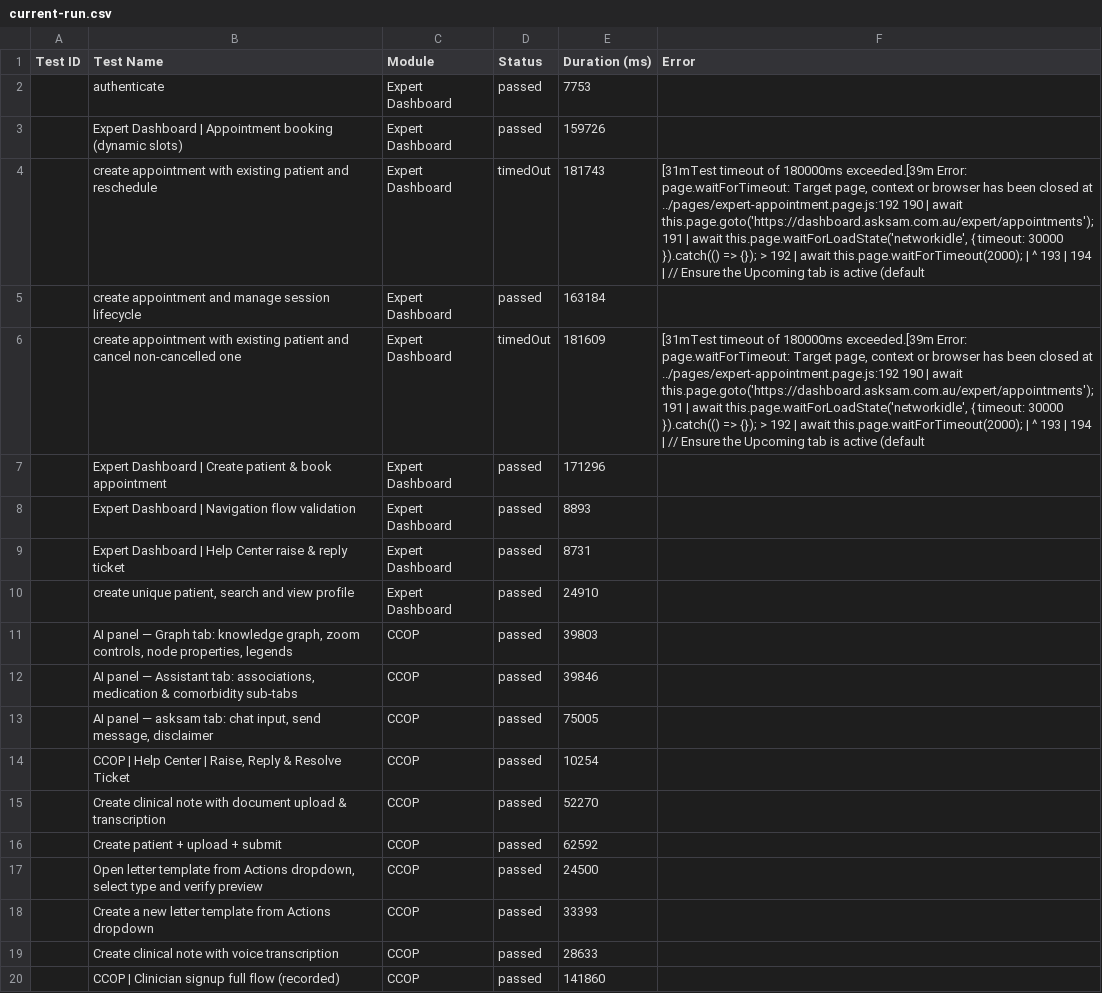
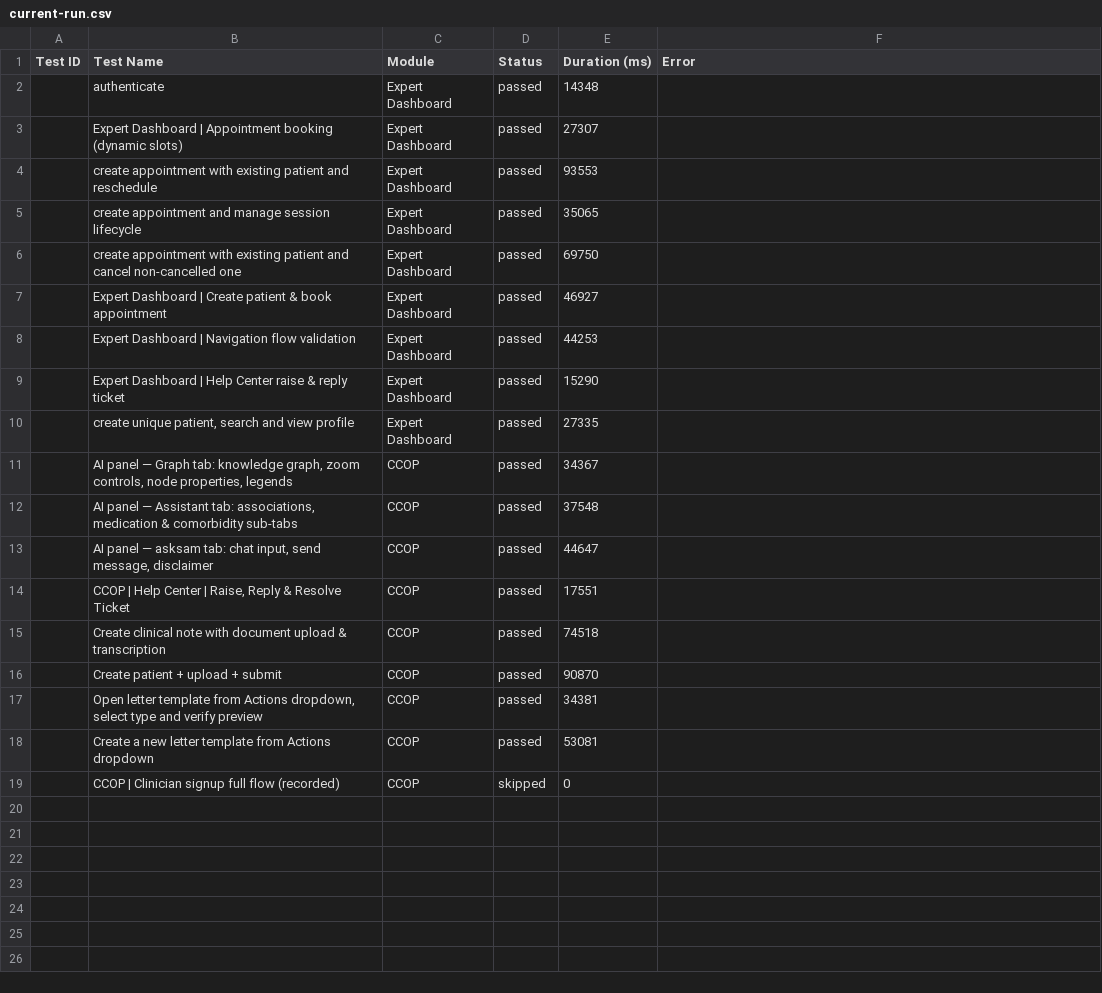
Before and after one commit to saira-uwc/asksam-automation-new, a CSV file: docs/exports/current-run.csv, drawn as a sheet; removed rows and columns are numbered as before the commit, all else as after; the diff names each change by its address in the sheet, - before the commit and + after, or states it on an @@ line.

```diff
--- a/docs/exports/current-run.csv
+++ b/docs/exports/current-run.csv
-E2 (Duration (ms)): 7753
+E2 (Duration (ms)): 14348
-E3 (Duration (ms)): 159726
+E3 (Duration (ms)): 27307
-D4 (Status): timedOut
+D4 (Status): passed
-E4 (Duration (ms)): 181743
+E4 (Duration (ms)): 93553
-F4 (Error): [31mTest timeout of 180000ms exceeded.[39m Error: page.waitForTimeout: Target page, context or browser has been closed at ../pages/expert-appointment.page.js:192 190 | await this.page.goto('https://dashboard.asksam.com.au/expert/appointments'); 191 | await this.page.waitForLoadState('networkidle', { timeout: 30000 }).catch(() => {}); > 192 | await this.page.waitForTimeout(2000); | ^ 193 | 194 | // Ensure the Upcoming tab is active (default
+F4 (Error): (empty)
-E5 (Duration (ms)): 163184
+E5 (Duration (ms)): 35065
-D6 (Status): timedOut
+D6 (Status): passed
-E6 (Duration (ms)): 181609
+E6 (Duration (ms)): 69750
-F6 (Error): [31mTest timeout of 180000ms exceeded.[39m Error: page.waitForTimeout: Target page, context or browser has been closed at ../pages/expert-appointment.page.js:192 190 | await this.page.goto('https://dashboard.asksam.com.au/expert/appointments'); 191 | await this.page.waitForLoadState('networkidle', { timeout: 30000 }).catch(() => {}); > 192 | await this.page.waitForTimeout(2000); | ^ 193 | 194 | // Ensure the Upcoming tab is active (default
+F6 (Error): (empty)
-E7 (Duration (ms)): 171296
+E7 (Duration (ms)): 46927
-E8 (Duration (ms)): 8893
+E8 (Duration (ms)): 44253
-E9 (Duration (ms)): 8731
+E9 (Duration (ms)): 15290
-E10 (Duration (ms)): 24910
+E10 (Duration (ms)): 27335
-E11 (Duration (ms)): 39803
+E11 (Duration (ms)): 34367
-E12 (Duration (ms)): 39846
+E12 (Duration (ms)): 37548
-E13 (Duration (ms)): 75005
+E13 (Duration (ms)): 44647
-E14 (Duration (ms)): 10254
+E14 (Duration (ms)): 17551
-E15 (Duration (ms)): 52270
+E15 (Duration (ms)): 74518
-E16 (Duration (ms)): 62592
+E16 (Duration (ms)): 90870
-E17 (Duration (ms)): 24500
+E17 (Duration (ms)): 34381
-E18 (Duration (ms)): 33393
+E18 (Duration (ms)): 53081
-row 19:  | Create clinical note with voice transcription | CCOP | passed | 28633
-D19 (Status): passed
+D19 (Status): skipped
-E19 (Duration (ms)): 141860
+E19 (Duration (ms)): 0
```
Also changed, not shown: 10 other files.
